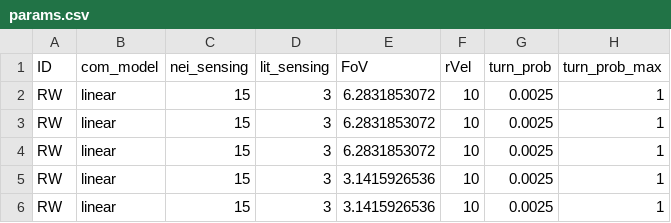
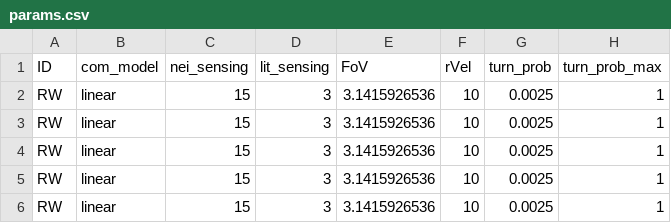
Before and after one commit to elcymon/swarm_sim, a CSV file: params/params.csv, drawn as a sheet; only a part is shown; the diff names each change by its address in the sheet, - before the commit and + after, or states it on an @@ line.

Commit message:
Fixed params.csv typo

```diff
--- a/params/params.csv
+++ b/params/params.csv
-E2:E4 (FoV): 6.2831853072
+E2:E4 (FoV): 3.1415926536
```
